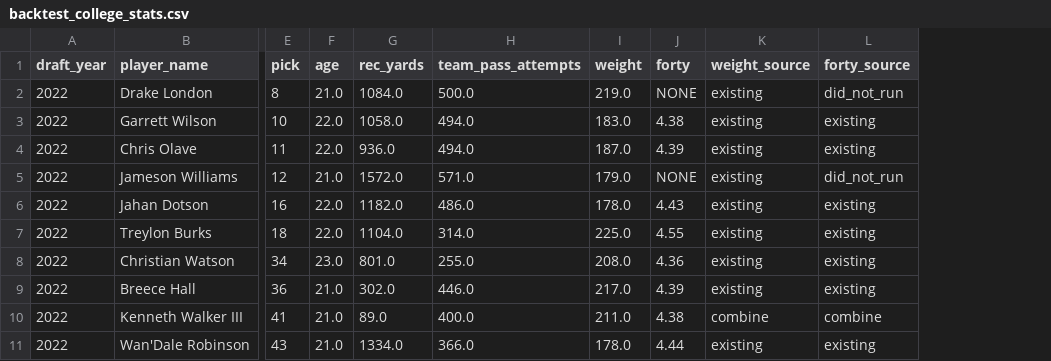
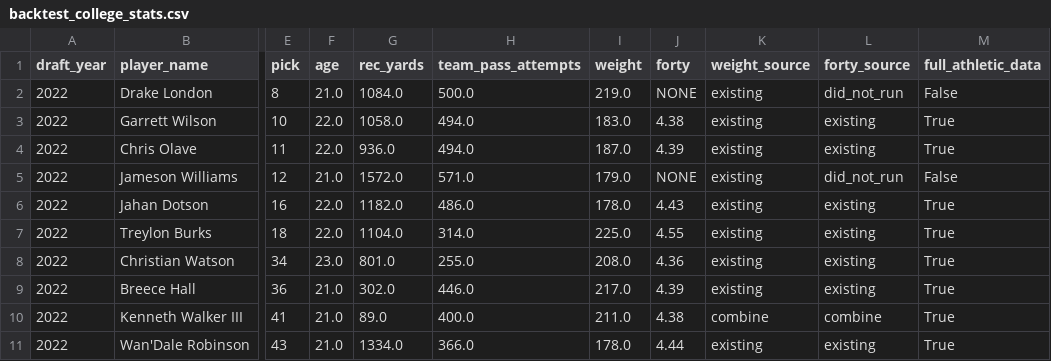
Before and after one commit to LavacheBeadsman/SlapModelV3, a CSV file: data/backtest_college_stats.csv, drawn as a sheet; only a part is shown, gaps mark what is left out; the diff names each change by its address in the sheet, - before the commit and + after, or states it on an @@ line.

```diff
--- a/data/backtest_college_stats.csv
+++ b/data/backtest_college_stats.csv
+column M (full_athletic_data), rows 2-11: False | True | True | False | True | True | True | True | True | True
```
